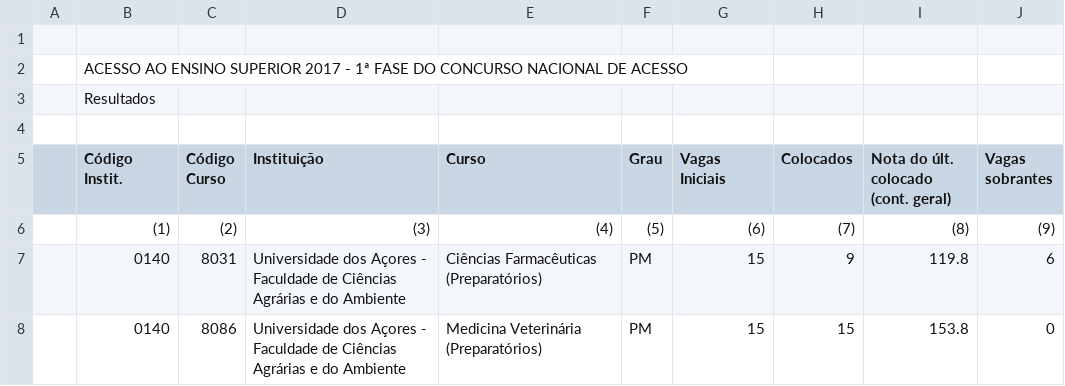
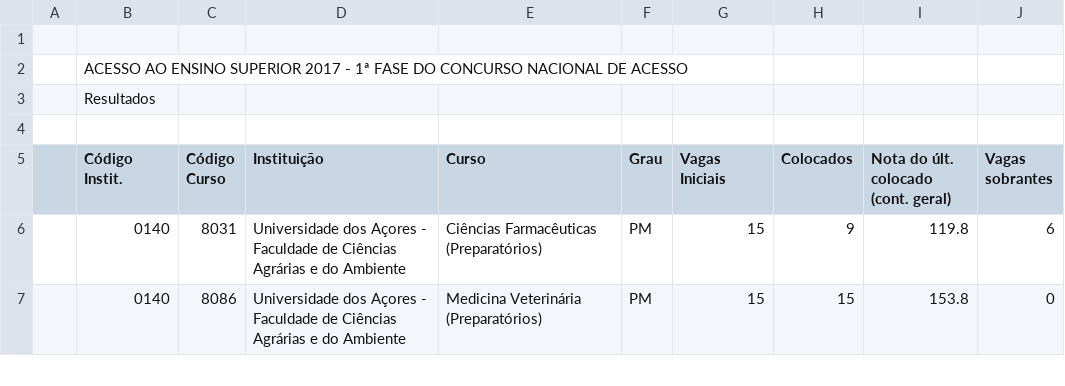
Before and after one commit to 54605/ISEGGSI54605, a CSV file: vagas17.csv, drawn as a sheet; only a part is shown; the diff names each change by its address in the sheet, - before the commit and + after, or states it on an @@ line.

Commit message:
Update vagas17.csv

```diff
--- a/vagas17.csv
+++ b/vagas17.csv
-row 6:  | (1) | (2) | (3) | (4) | (5) | (6) | (7) | (8) | (9)
```
